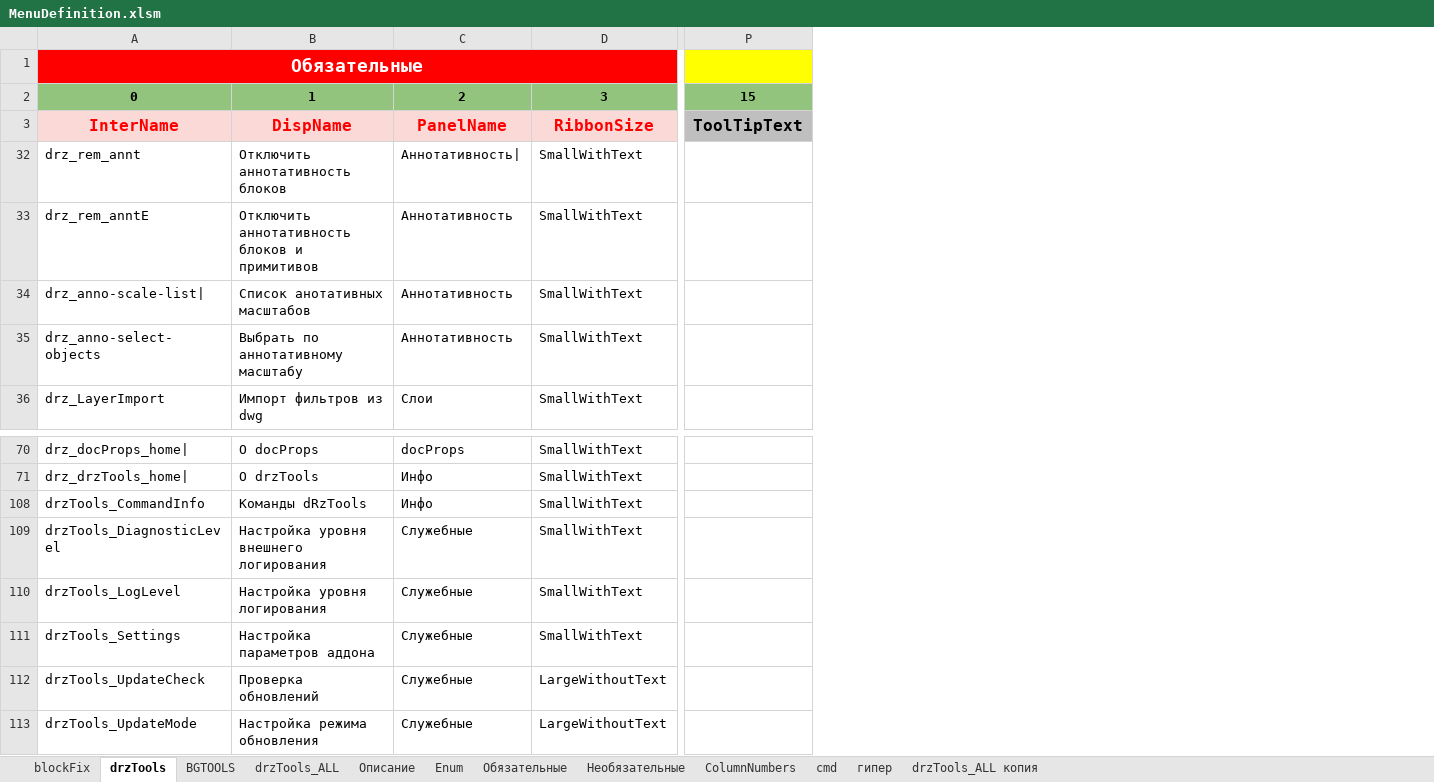
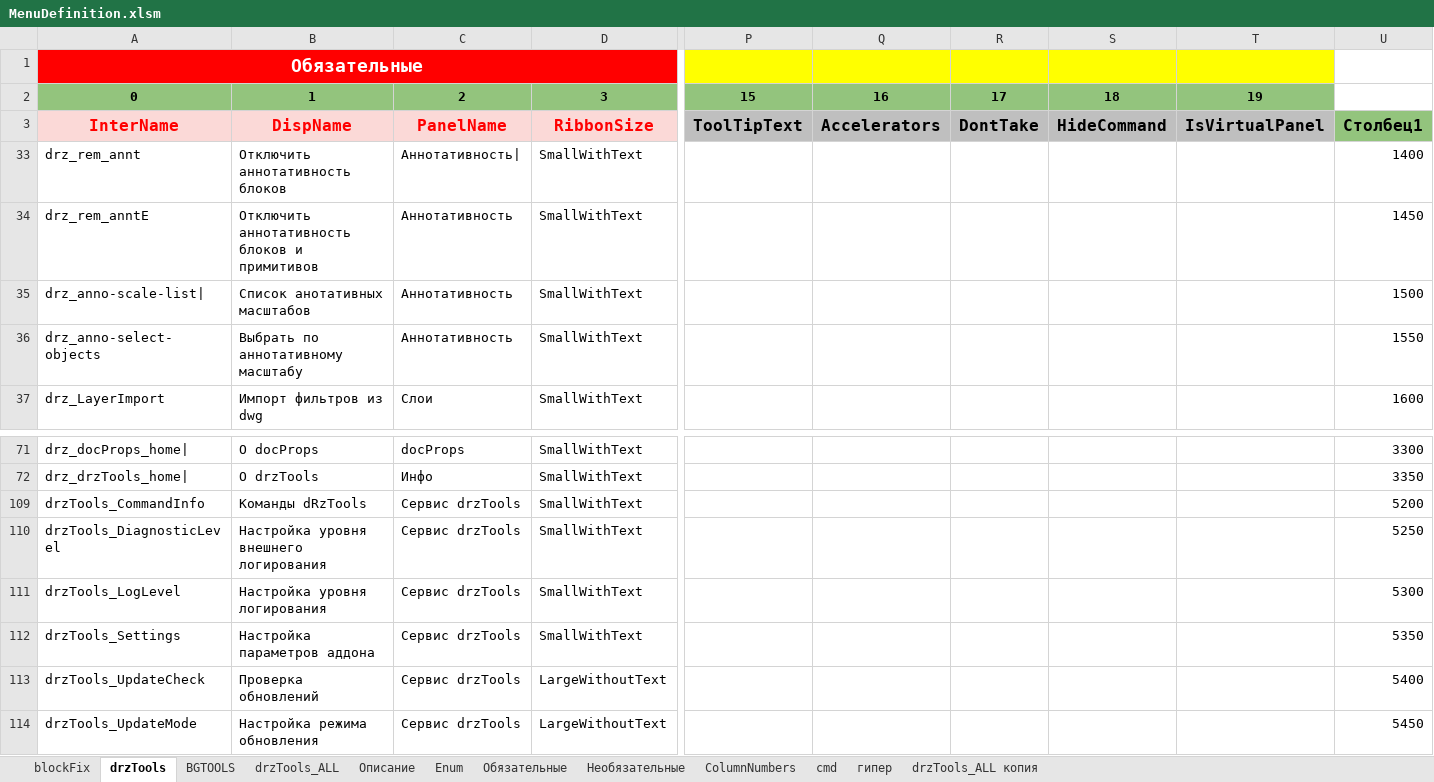
Before and after one commit to doctorRaz/drzTools, an Excel workbook: Menu/MenuDefinition.xlsm, sheet drzTools, drawn as a sheet; only a part is shown, gaps mark what is left out; values as stored, in another font and other column widths than the file's, no borders; conditional formats and table styles not drawn; addresses are those after the commit; the diff names each change by its address in the sheet, - before the commit and + after, or states it on an @@ line.

```diff
--- a/Menu/MenuDefinition.xlsm (sheet drzTools)
+++ b/Menu/MenuDefinition.xlsm (sheet drzTools)
@@ column Q unhidden, rows 2-3: 16 | Accelerators @@
@@ column R unhidden, rows 2-3: 17 | DontTake @@
@@ column S unhidden, rows 2-3: 18 | HideCommand @@
@@ column T unhidden, rows 2-3: 19 | IsVirtualPanel @@
+column U, rows 3-37: Столбец1 | 1400 | 1450 | 1500 | 1550 | 1600; rows 71-114: 3300 | 3350 | 5200 | 5250 | 5300 | 5350 | 5400 | 5450
-C109: Инфо
+C109: Сервис drzTools
-C110:C114: Служебные
+C110:C114: Сервис drzTools
```
Also changed, not shown: sheet drzTools_ALL, sheet BGTOOLS, sheet blockFix, sheet Описание, formulas that keep their value, hidden cells, 9 other files.
